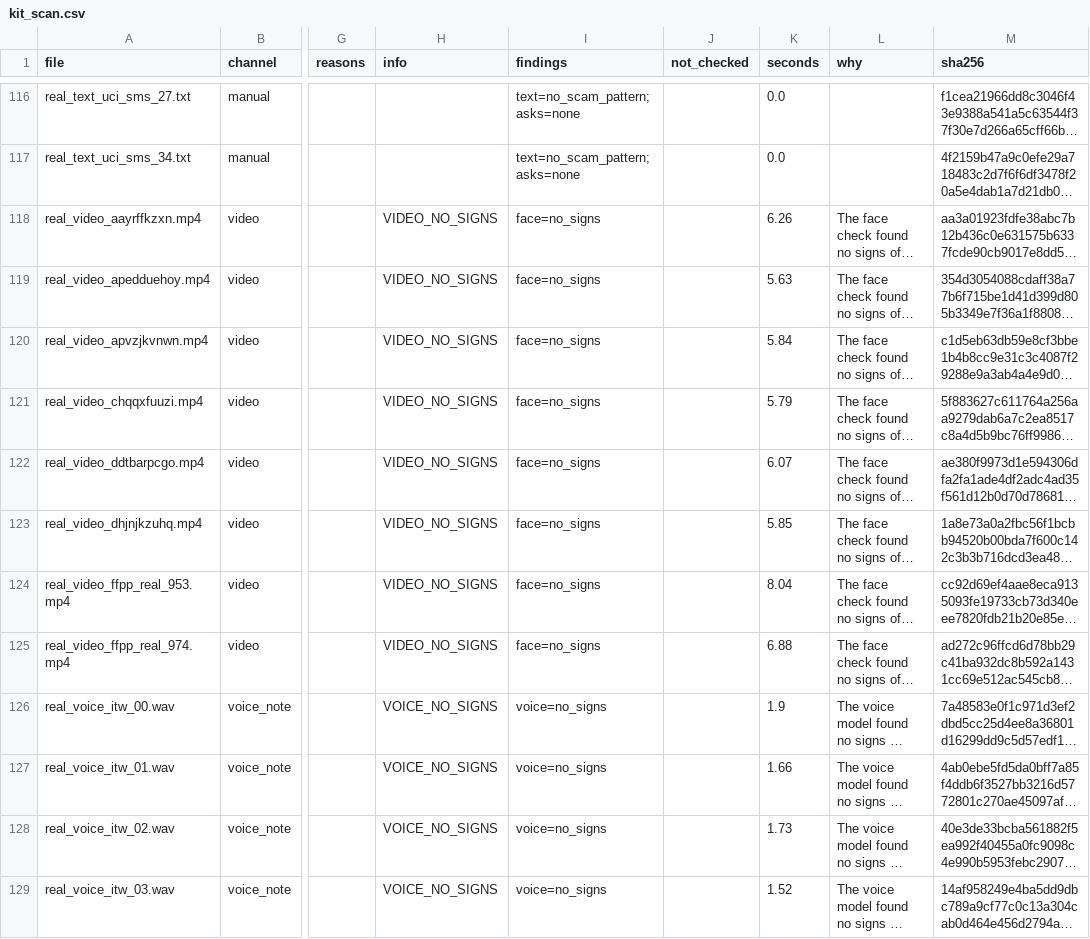
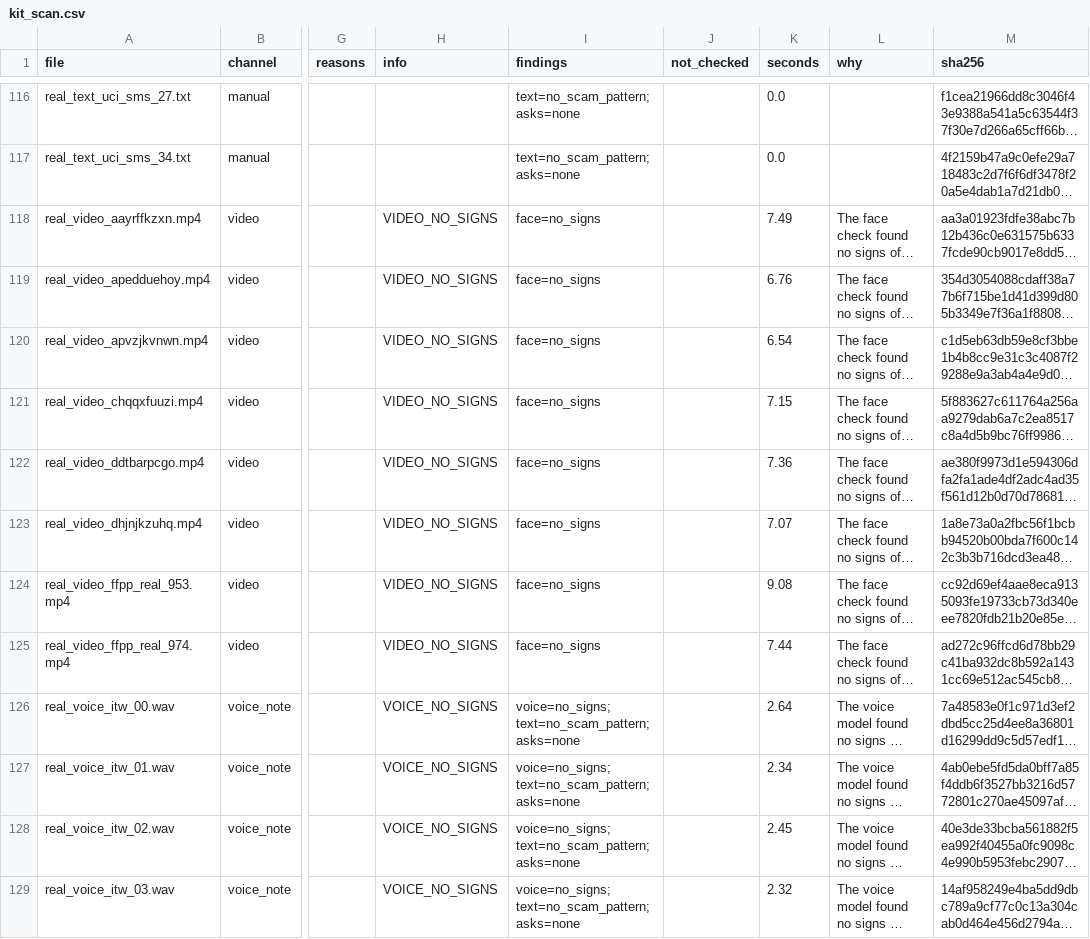
Before and after one commit to ShivendraNT/Deepfake_Detection, a CSV file: results/kit_scan.csv, drawn as a sheet; only a part is shown, gaps mark what is left out; long unchanged cells end in …; the diff covers the shown part only; the diff names each change by its address in the sheet, - before the commit and + after, or states it on an @@ line.

```diff
--- a/results/kit_scan.csv
+++ b/results/kit_scan.csv
-K118 (seconds): 6.26
+K118 (seconds): 7.49
-K119 (seconds): 5.63
+K119 (seconds): 6.76
-K120 (seconds): 5.84
+K120 (seconds): 6.54
-K121 (seconds): 5.79
+K121 (seconds): 7.15
-K122 (seconds): 6.07
+K122 (seconds): 7.36
-K123 (seconds): 5.85
+K123 (seconds): 7.07
-K124 (seconds): 8.04
+K124 (seconds): 9.08
-K125 (seconds): 6.88
+K125 (seconds): 7.44
-I126:I129 (findings): voice=no_signs
+I126:I129 (findings): voice=no_signs; text=no_scam_pattern; asks=none
-K126 (seconds): 1.9
+K126 (seconds): 2.64
-K127 (seconds): 1.66
+K127 (seconds): 2.34
-K128 (seconds): 1.73
+K128 (seconds): 2.45
-K129 (seconds): 1.52
+K129 (seconds): 2.32
```
Also changed, not shown: 140 edited cells elsewhere in this file, 4 other files.
